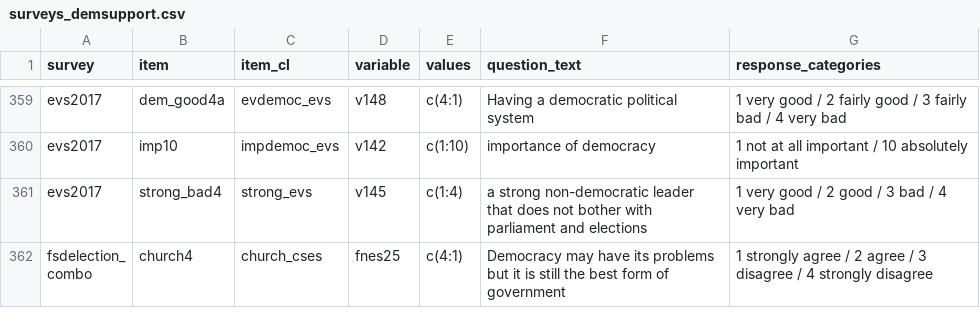
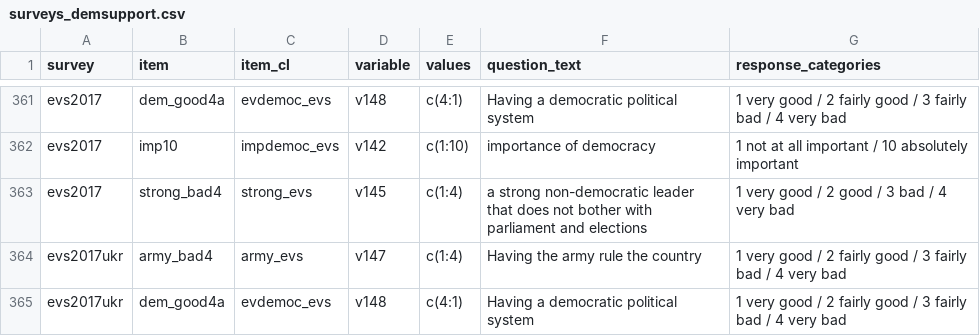
Before and after one commit to fsolt/dcpo_demsupport_data, a CSV file: data-raw/surveys_demsupport.csv, drawn as a sheet; only a part is shown, gaps mark what is left out; the shorter side is filled out with more unchanged rows; the diff covers the shown part only; the diff names each change by its address in the sheet, - before the commit and + after, or states it on an @@ line.

Commit message:
add ess10

```diff
--- a/data-raw/surveys_demsupport.csv
+++ b/data-raw/surveys_demsupport.csv
+row 364: evs2017ukr | army_bad4 | army_evs | v147 | c(1:4) | Having the army rule the country | 1 very good / 2 fairly good / 3 fairly bad / 4 very bad
+row 365: evs2017ukr | dem_good4a | evdemoc_evs | v148 | c(4:1) | Having a democratic political system | 1 very good / 2 fairly good / 3 fairly bad / 4 very bad
```
Also changed, not shown: 10 added rows and 2 edited cells elsewhere in this file.
